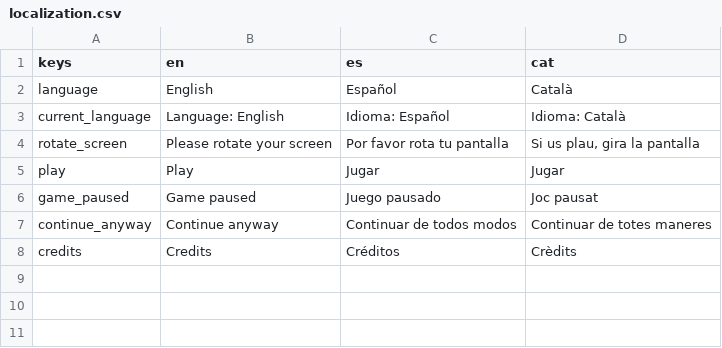
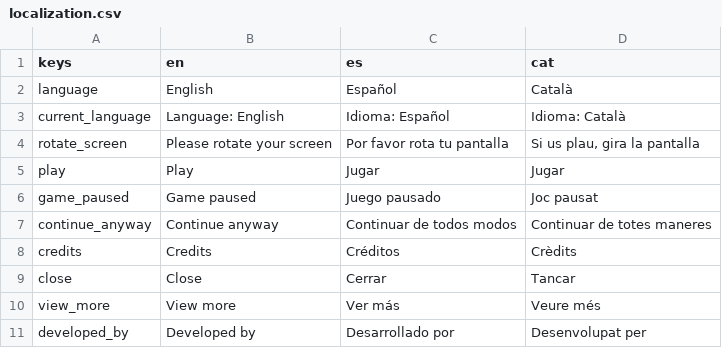
Before and after one commit to Nokorpo/el-accidente, a CSV file: localization/localization.csv, drawn as a sheet.

```diff
--- a/localization/localization.csv
+++ b/localization/localization.csv
@@ -8 +8,4 @@ continue_anyway,Continue anyway,Continuar de todos modos,Continuar de totes mane
 credits,Credits,Créditos,Crèdits
+close,Close,Cerrar,Tancar
+view_more,View more,Ver más,Veure més
+developed_by,Developed by,Desarrollado por,Desenvolupat per
```
Also changed, not shown: 2 other files.
